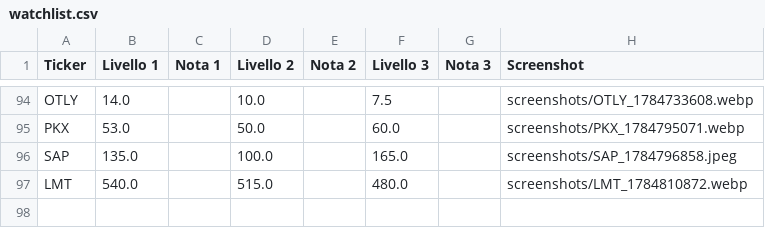
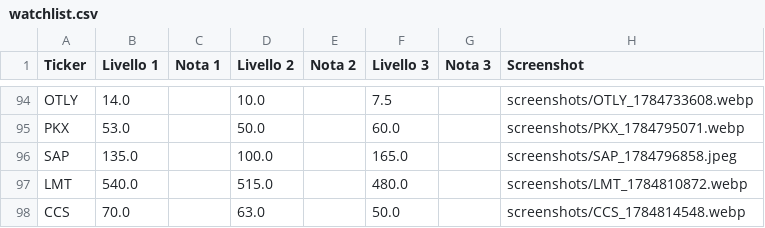
Before and after one commit to Logg84/monitor-trading-marco, a CSV file: watchlist.csv, drawn as a sheet; only a part is shown, gaps mark what is left out.

Commit message:
Aggiorna watchlist.csv da app Streamlit

```diff
--- a/watchlist.csv
+++ b/watchlist.csv
@@ -97 +97,2 @@ SAP,135.0,,100.0,,165.0,,screenshots/SAP_1784796858.jpeg
 LMT,540.0,,515.0,,480.0,,screenshots/LMT_1784810872.webp
+CCS,70.0,,63.0,,50.0,,screenshots/CCS_1784814548.webp
```
